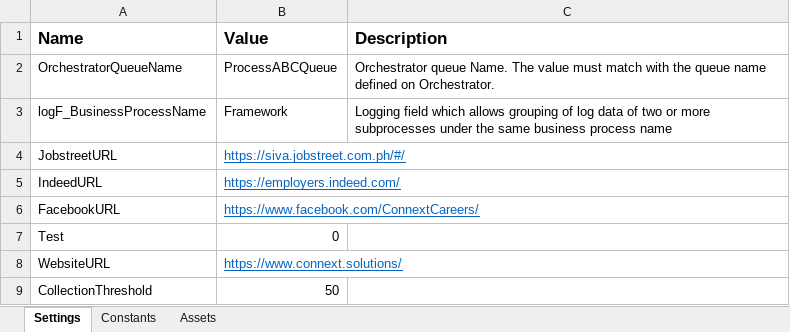
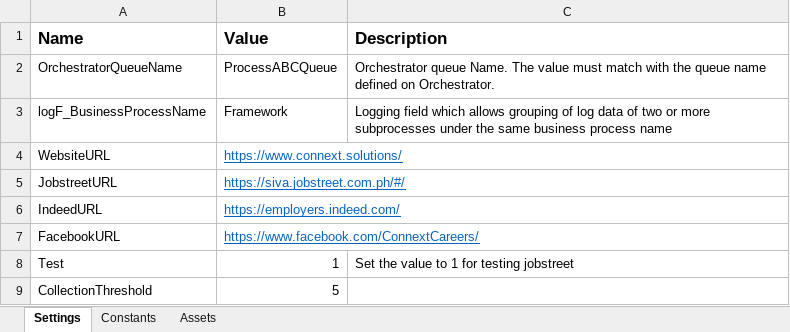
Before and after one commit to matthewmics/uipath-hr-participant-collection-automation, an Excel workbook: Data/Config.xlsx, sheet Settings, drawn as a sheet; values as stored, in another font and other column widths than the file's, no borders; addresses are those after the commit; the diff names each change by its address in the sheet, - before the commit and + after, or states it on an @@ line.

Commit message:
Update configs

```diff
--- a/Data/Config.xlsx (sheet Settings)
+++ b/Data/Config.xlsx (sheet Settings)
@@ row 8 moved to row 4: WebsiteURL @@
-B8 (Value): 0
+B8 (Value): 1
-C8 (Description): (empty)
+C8 (Description): Set the value to 1 for testing jobstreet
-B9 (Value): 50
+B9 (Value): 5
```
Also changed, not shown: 1 other file.
